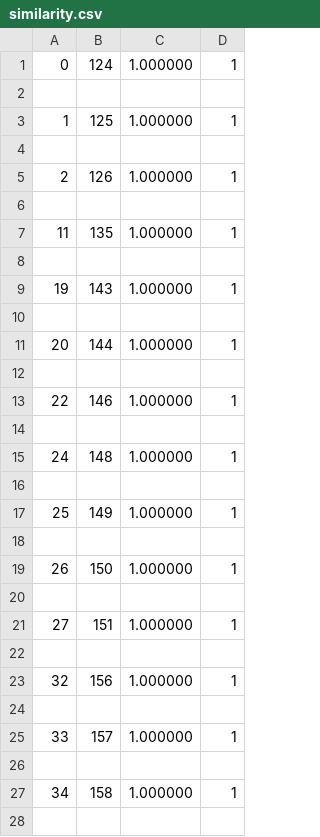
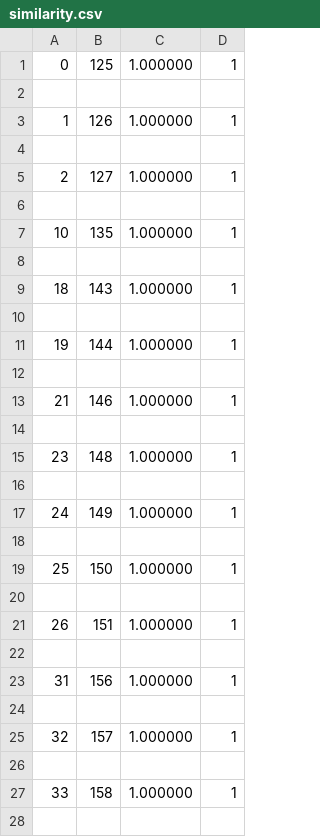
Before and after one commit to Keyon-2580/multi-dependency, a CSV file: src/main/resources/clone/file/multiple-fan/cpp/similarity.csv, drawn as a sheet; only a part is shown; the diff covers the shown part only.

```diff
--- a/src/main/resources/clone/file/multiple-fan/cpp/similarity.csv
+++ b/src/main/resources/clone/file/multiple-fan/cpp/similarity.csv
@@ -1,28 +1,28 @@
-0,124,1.000000,1
+0,125,1.000000,1
 
-1,125,1.000000,1
+1,126,1.000000,1
 
-2,126,1.000000,1
+2,127,1.000000,1
 
-11,135,1.000000,1
+10,135,1.000000,1
 
-19,143,1.000000,1
+18,143,1.000000,1
 
-20,144,1.000000,1
+19,144,1.000000,1
 
-22,146,1.000000,1
+21,146,1.000000,1
 
-24,148,1.000000,1
+23,148,1.000000,1
 
-25,149,1.000000,1
+24,149,1.000000,1
 
-26,150,1.000000,1
+25,150,1.000000,1
 
-27,151,1.000000,1
+26,151,1.000000,1
 
-32,156,1.000000,1
+31,156,1.000000,1
 
-33,157,1.000000,1
+32,157,1.000000,1
 
-34,158,1.000000,1
+33,158,1.000000,1
 
```
Also changed, not shown: 3 added rows, 1 removed row and 64 edited cells elsewhere in this file, src/main/resources/clone/file/multiple-fan/cpp/result/type123_method_result.csv, src/main/resources/clone/function/multiple-fan/cpp/result/MeasureIndex.csv, 11 other files.
